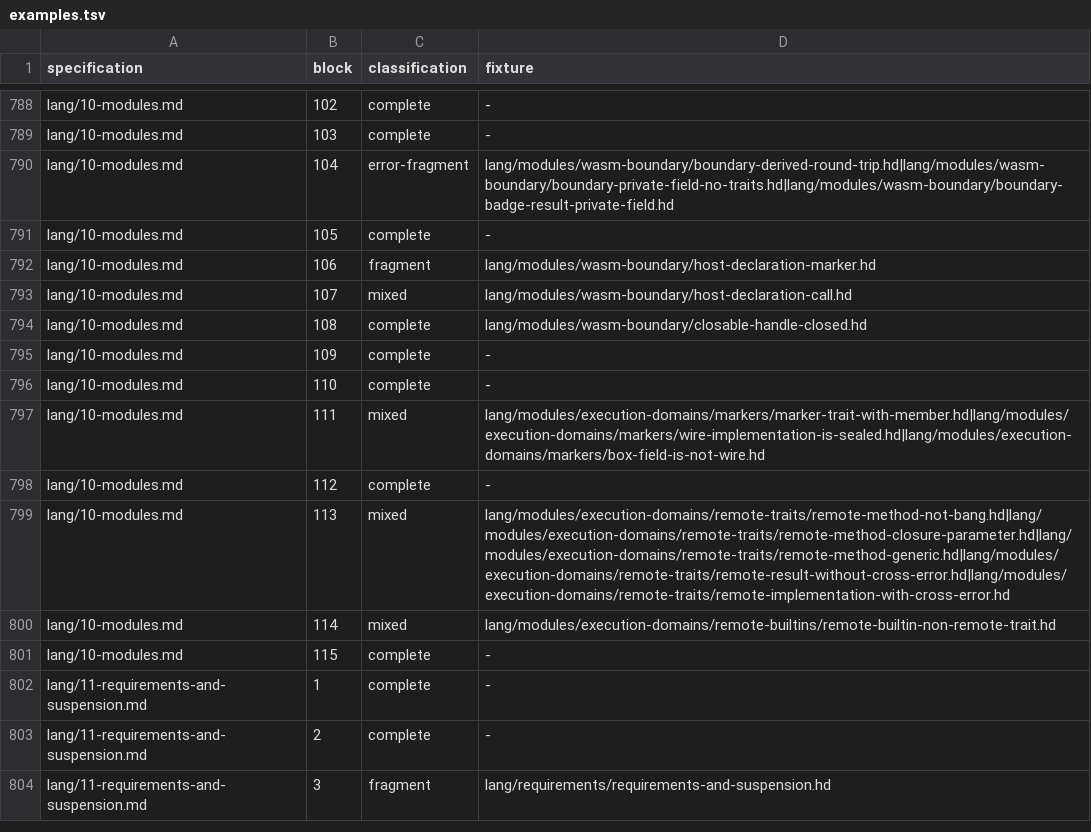
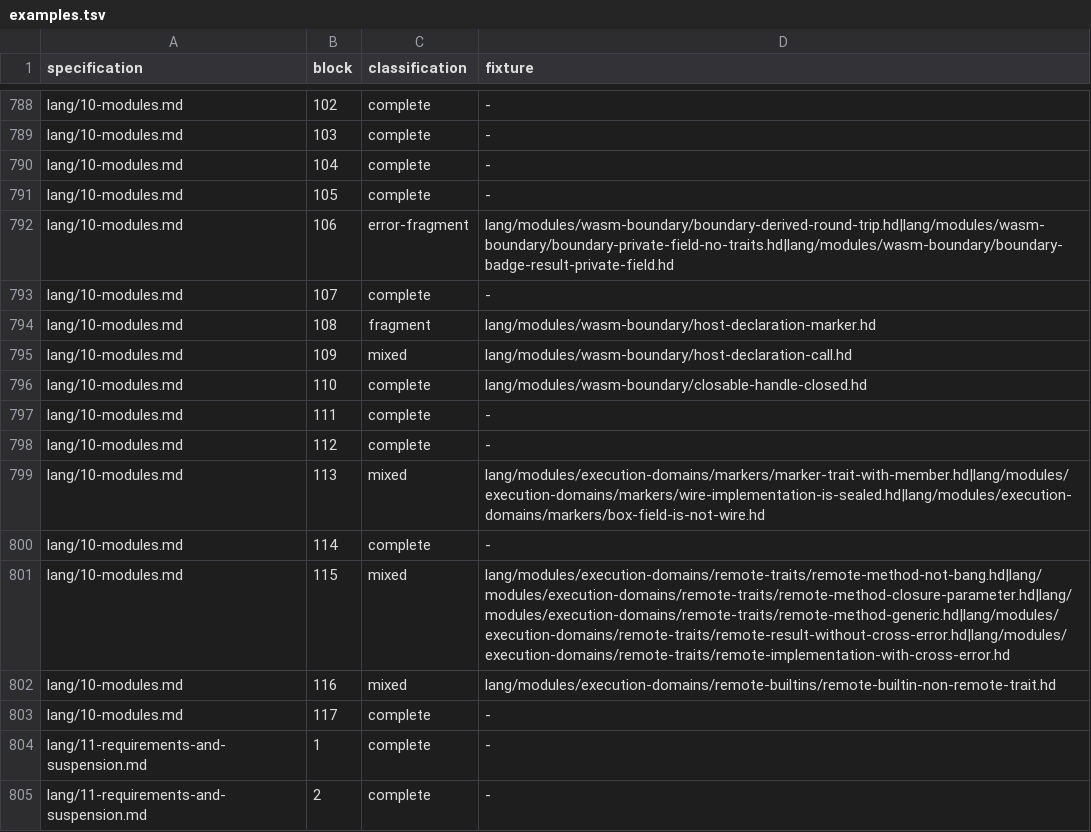
Before and after one commit to HerringtonDarkholme/hd-lang, a TSV file: spec/conformance/examples.tsv, drawn as a sheet; only a part is shown, gaps mark what is left out; the shorter side is filled out with more unchanged rows; the diff covers the shown part only.

```diff
--- a/spec/conformance/examples.tsv
+++ b/spec/conformance/examples.tsv
@@ -789,14 +789,16 @@ lang/10-modules.md	102	complete	-
 lang/10-modules.md	103	complete	-
-lang/10-modules.md	104	error-fragment	lang/modules/wasm-boundary/boundary-derived-round-trip.hd|lang/modules/wasm-boundary/boundary-private-field-no-traits.hd|lang/modules/wasm-boundary/boundary-badge-result-private-field.hd
+lang/10-modules.md	104	complete	-
 lang/10-modules.md	105	complete	-
-lang/10-modules.md	106	fragment	lang/modules/wasm-boundary/host-declaration-marker.hd
-lang/10-modules.md	107	mixed	lang/modules/wasm-boundary/host-declaration-call.hd
-lang/10-modules.md	108	complete	lang/modules/wasm-boundary/closable-handle-closed.hd
-lang/10-modules.md	109	complete	-
-lang/10-modules.md	110	complete	-
-lang/10-modules.md	111	mixed	lang/modules/execution-domains/markers/marker-trait-with-member.hd|lang/modules/execution-domains/markers/wire-implementation-is-sealed.hd|lang/modules/execution-domains/markers/box-field-is-not-wire.hd
+lang/10-modules.md	106	error-fragment	lang/modules/wasm-boundary/boundary-derived-round-trip.hd|lang/modules/wasm-boundary/boundary-private-field-no-traits.hd|lang/modules/wasm-boundary/boundary-badge-result-private-field.hd
+lang/10-modules.md	107	complete	-
+lang/10-modules.md	108	fragment	lang/modules/wasm-boundary/host-declaration-marker.hd
+lang/10-modules.md	109	mixed	lang/modules/wasm-boundary/host-declaration-call.hd
+lang/10-modules.md	110	complete	lang/modules/wasm-boundary/closable-handle-closed.hd
+lang/10-modules.md	111	complete	-
 lang/10-modules.md	112	complete	-
-lang/10-modules.md	113	mixed	lang/modules/execution-domains/remote-traits/remote-method-not-bang.hd|lang/modules/execution-domains/remote-traits/remote-method-closure-parameter.hd|lang/modules/execution-domains/remote-traits/remote-method-generic.hd|lang/modules/execution-domains/remote-traits/remote-result-without-cross-error.hd|lang/modules/execution-domains/remote-traits/remote-implementation-with-cross-error.hd
-lang/10-modules.md	114	mixed	lang/modules/execution-domains/remote-builtins/remote-builtin-non-remote-trait.hd
-lang/10-modules.md	115	complete	-
+lang/10-modules.md	113	mixed	lang/modules/execution-domains/markers/marker-trait-with-member.hd|lang/modules/execution-domains/markers/wire-implementation-is-sealed.hd|lang/modules/execution-domains/markers/box-field-is-not-wire.hd
+lang/10-modules.md	114	complete	-
+lang/10-modules.md	115	mixed	lang/modules/execution-domains/remote-traits/remote-method-not-bang.hd|lang/modules/execution-domains/remote-traits/remote-method-closure-parameter.hd|lang/modules/execution-domains/remote-traits/remote-method-generic.hd|lang/modules/execution-domains/remote-traits/remote-result-without-cross-error.hd|lang/modules/execution-domains/remote-traits/remote-implementation-with-cross-error.hd
+lang/10-modules.md	116	mixed	lang/modules/execution-domains/remote-builtins/remote-builtin-non-remote-trait.hd
+lang/10-modules.md	117	complete	-
 lang/11-requirements-and-suspension.md	1	complete	-
```
Also changed, not shown: 2 added rows, 2 removed rows and 22 edited cells elsewhere in this file, 17 other files.
